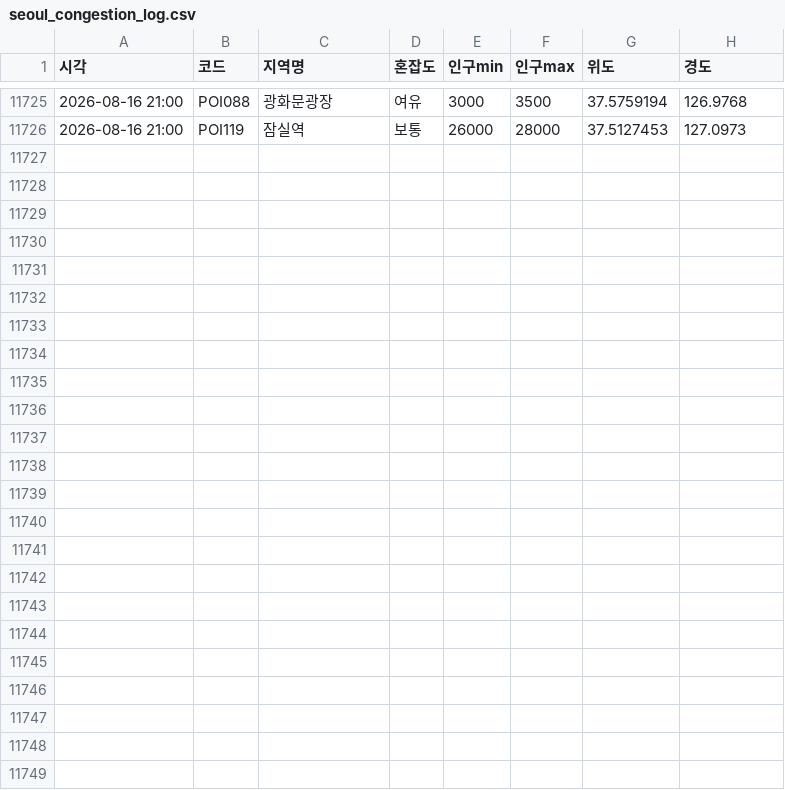
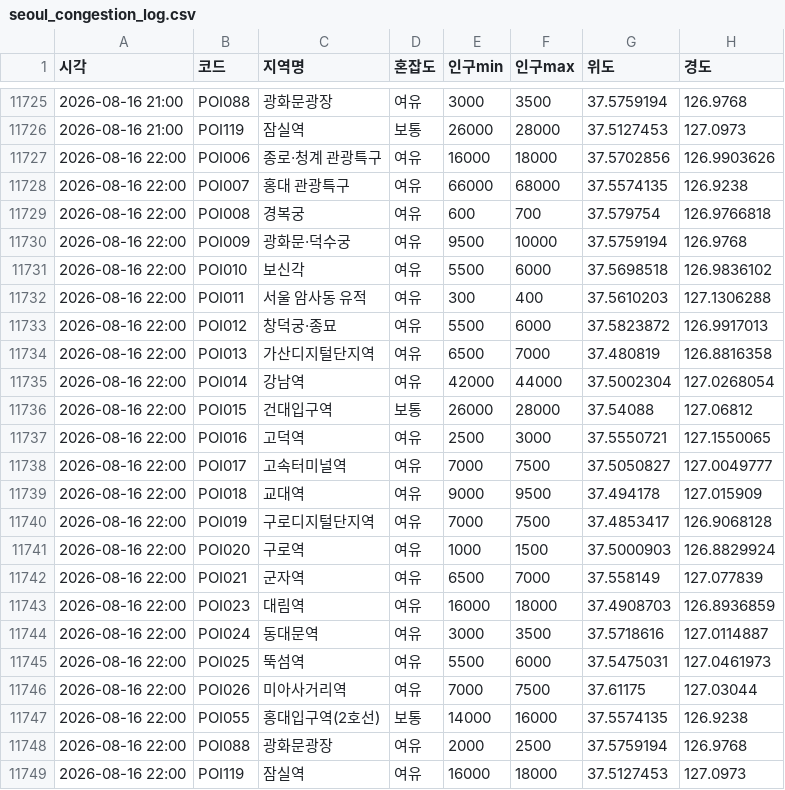
Before and after one commit to greatsong/modudata, a CSV file: data/seoul_congestion_log.csv, drawn as a sheet; only a part is shown, gaps mark what is left out.

```diff
--- a/data/seoul_congestion_log.csv
+++ b/data/seoul_congestion_log.csv
@@ -11726 +11726,24 @@
 2026-08-16 21:00,POI119,잠실역,보통,26000,28000,37.5127453,127.0973
+2026-08-16 22:00,POI006,종로·청계 관광특구,여유,16000,18000,37.5702856,126.9903626
+2026-08-16 22:00,POI007,홍대 관광특구,여유,66000,68000,37.5574135,126.9238
+2026-08-16 22:00,POI008,경복궁,여유,600,700,37.579754,126.9766818
+2026-08-16 22:00,POI009,광화문·덕수궁,여유,9500,10000,37.5759194,126.9768
+2026-08-16 22:00,POI010,보신각,여유,5500,6000,37.5698518,126.9836102
+2026-08-16 22:00,POI011,서울 암사동 유적,여유,300,400,37.5610203,127.1306288
+2026-08-16 22:00,POI012,창덕궁·종묘,여유,5500,6000,37.5823872,126.9917013
+2026-08-16 22:00,POI013,가산디지털단지역,여유,6500,7000,37.480819,126.8816358
+2026-08-16 22:00,POI014,강남역,여유,42000,44000,37.5002304,127.0268054
+2026-08-16 22:00,POI015,건대입구역,보통,26000,28000,37.54088,127.06812
+2026-08-16 22:00,POI016,고덕역,여유,2500,3000,37.5550721,127.1550065
+2026-08-16 22:00,POI017,고속터미널역,여유,7000,7500,37.5050827,127.0049777
+2026-08-16 22:00,POI018,교대역,여유,9000,9500,37.494178,127.015909
+2026-08-16 22:00,POI019,구로디지털단지역,여유,7000,7500,37.4853417,126.9068128
+2026-08-16 22:00,POI020,구로역,여유,1000,1500,37.5000903,126.8829924
+2026-08-16 22:00,POI021,군자역,여유,6500,7000,37.558149,127.077839
+2026-08-16 22:00,POI023,대림역,여유,16000,18000,37.4908703,126.8936859
+2026-08-16 22:00,POI024,동대문역,여유,3000,3500,37.5718616,127.0114887
+2026-08-16 22:00,POI025,뚝섬역,여유,5500,6000,37.5475031,127.0461973
+2026-08-16 22:00,POI026,미아사거리역,여유,7000,7500,37.61175,127.03044
+2026-08-16 22:00,POI055,홍대입구역(2호선),보통,14000,16000,37.5574135,126.9238
+2026-08-16 22:00,POI088,광화문광장,여유,2000,2500,37.5759194,126.9768
+2026-08-16 22:00,POI119,잠실역,여유,16000,18000,37.5127453,127.0973
```
